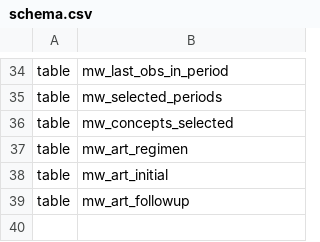
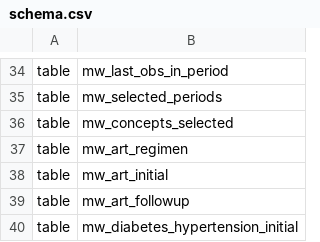
Before and after one commit to PIH/pih-pentaho, a CSV file: malawi/schema/schema.csv, drawn as a sheet; only a part is shown, gaps mark what is left out; the diff names each change by its address in the sheet, - before the commit and + after, or states it on an @@ line.

Commit message:
MLW - Hypertension - Diabetes Intake

```diff
--- a/malawi/schema/schema.csv
+++ b/malawi/schema/schema.csv
+row 40: table | mw_diabetes_hypertension_initial
```
Also changed, not shown: 3 other files.
